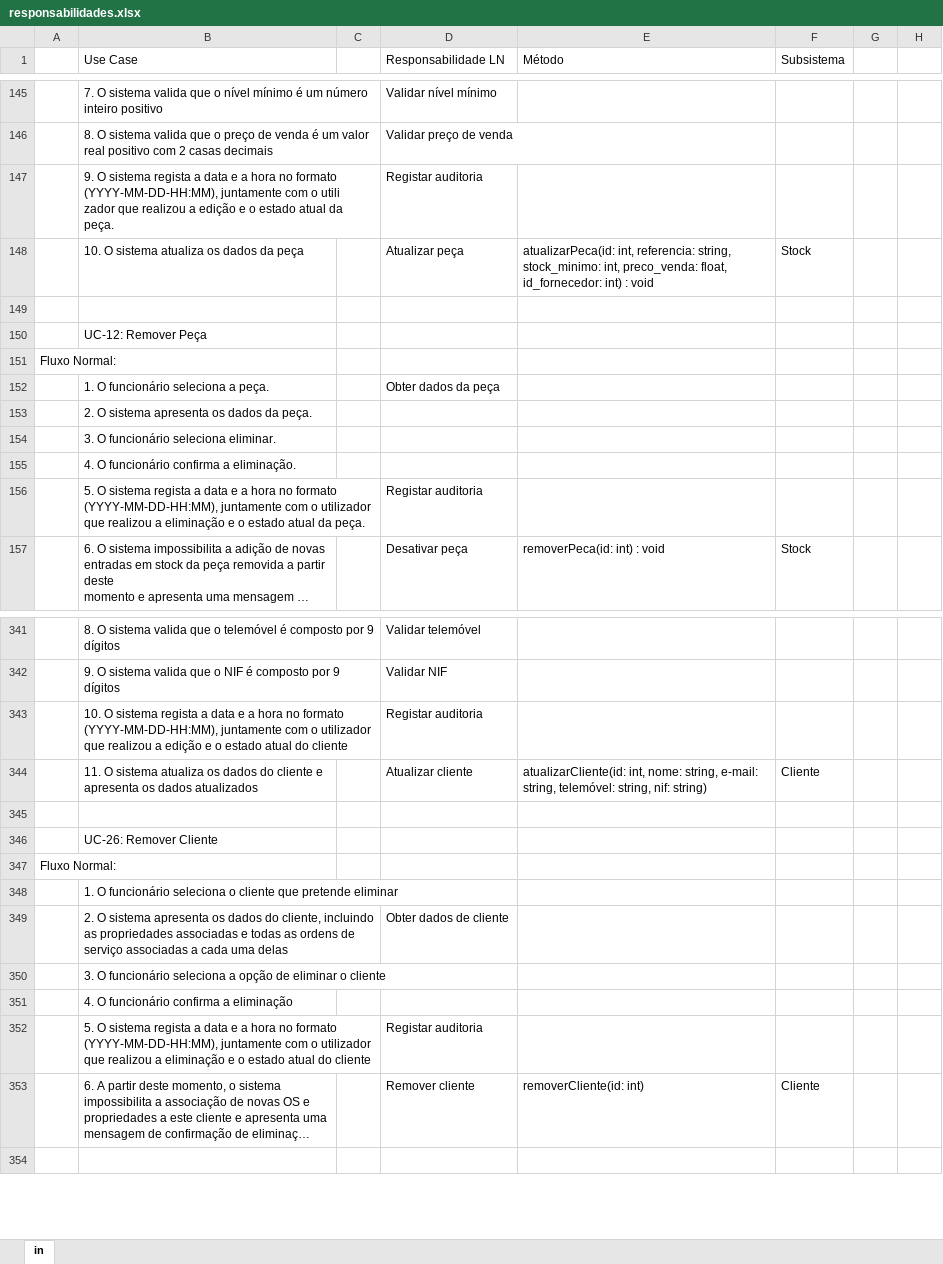
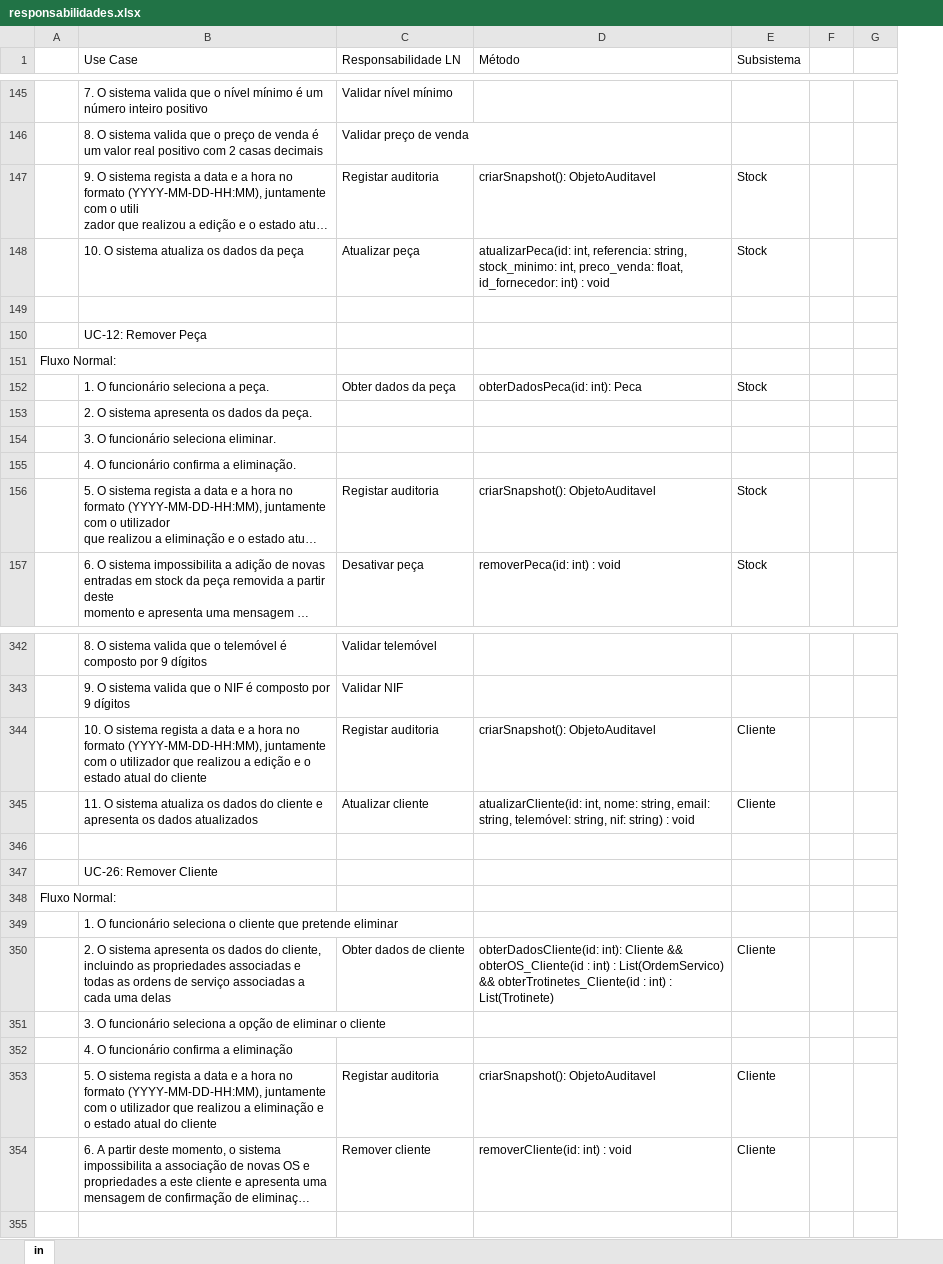
Before and after one commit to darteescar/LI4, an Excel workbook: assets/responsabilidades.xlsx, sheet in, drawn as a sheet; only a part is shown, gaps mark what is left out; long unchanged cells end in …; values as stored, in another font and other column widths than the file's, no cell formats; removed rows and columns are numbered as before the commit, all else as after; the diff covers the shown part only; the diff names each change by its address in the sheet, - before the commit and + after, or states it on an @@ line.

```diff
--- a/assets/responsabilidades.xlsx (sheet in)
+++ b/assets/responsabilidades.xlsx (sheet in)
-column C, empty
-D147 (Método): (empty)
+D147 (Método): criarSnapshot(): ObjetoAuditavel
-E147 (Subsistema): (empty)
+E147 (Subsistema): Stock
-D152 (Método): (empty)
+D152 (Método): obterDadosPeca(id: int): Peca
-E152 (Subsistema): (empty)
+E152 (Subsistema): Stock
-D156 (Método): (empty)
+D156 (Método): criarSnapshot(): ObjetoAuditavel
-E156 (Subsistema): (empty)
+E156 (Subsistema): Stock
-D344 (Método): (empty)
+D344 (Método): criarSnapshot(): ObjetoAuditavel
-E344 (Subsistema): (empty)
+E344 (Subsistema): Cliente
-D345 (Método): …nome: string, e-mail: string, telemóvel: string, nif: string)
+D345 (Método): …nome: string, email: string, telemóvel: string, nif: string) : void
-D350 (Método): (empty)
+D350 (Método): obterDadosCliente(id: int): Cliente && obterOS_Cliente(id : int) : List(OrdemServico) && obterTrotinetes_Cliente(id : int) : List(Trotinete)
-E350 (Subsistema): (empty)
+E350 (Subsistema): Cliente
-D353 (Método): (empty)
+D353 (Método): criarSnapshot(): ObjetoAuditavel
-E353 (Subsistema): (empty)
+E353 (Subsistema): Cliente
-D354 (Método): removerCliente(id: int)
+D354 (Método): removerCliente(id: int) : void
```
Also changed, not shown: 5 added rows, 4 removed rows and 50 edited cells elsewhere in this sheet, cell formats, 3 other files.
